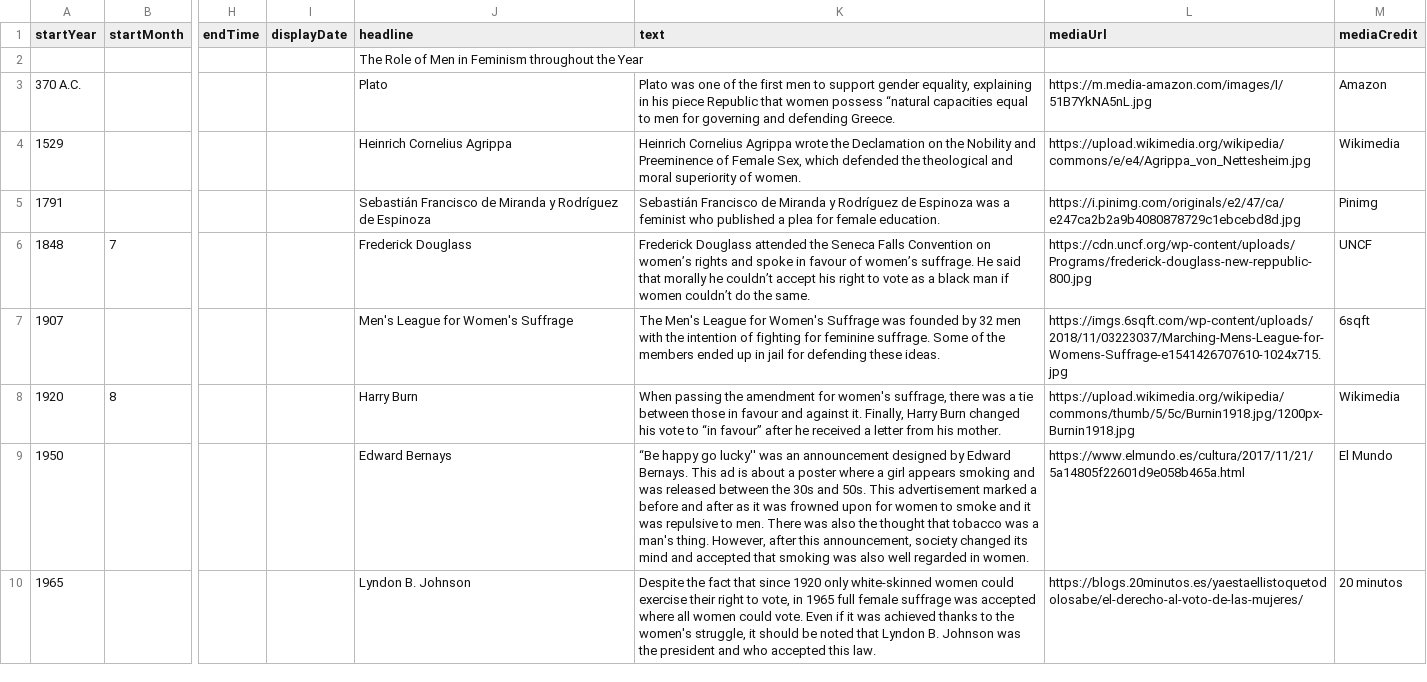
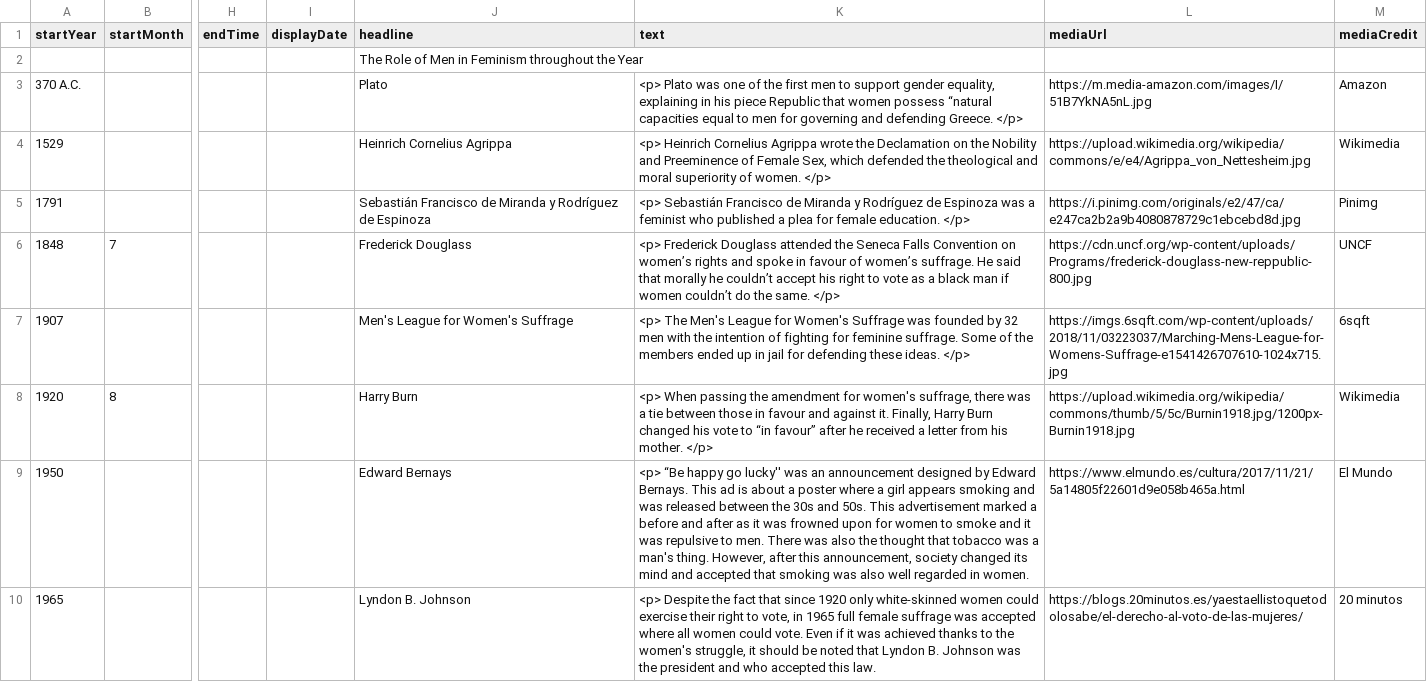
Before and after one commit to DeustoKom/MSGW2021-timeline, a CSV file: docs/group1/timeline-data.csv, drawn as a sheet; only a part is shown, gaps mark what is left out; the diff covers the shown part only; the diff names each change by its address in the sheet, - before the commit and + after, or states it on an @@ line.

Commit message:
Timeline

```diff
--- a/docs/group1/timeline-data.csv
+++ b/docs/group1/timeline-data.csv
-K3 (text): Plato was one of the first men to support gender equality, explaining in his piece Republic that women possess “natural capacities equal to men for governing and defending Greece.
+K3 (text): <p> Plato was one of the first men to support gender equality, explaining in his piece Republic that women possess “natural capacities equal to men for governing and defending Greece. </p>
-K4 (text): Heinrich Cornelius Agrippa wrote the Declamation on the Nobility and Preeminence of Female Sex, which defended the theological and moral superiority of women.
+K4 (text): <p> Heinrich Cornelius Agrippa wrote the Declamation on the Nobility and Preeminence of Female Sex, which defended the theological and moral superiority of women. </p>
-K5 (text): Sebastián Francisco de Miranda y Rodríguez de Espinoza was a feminist who published a plea for female education.
+K5 (text): <p> Sebastián Francisco de Miranda y Rodríguez de Espinoza was a feminist who published a plea for female education. </p>
-K6 (text): Frederick Douglass attended the Seneca Falls Convention on women’s rights and spoke in favour of women’s suffrage. He said that morally he couldn’t accept his right to vote as a black man if women couldn’t do the same.
+K6 (text): <p> Frederick Douglass attended the Seneca Falls Convention on women’s rights and spoke in favour of women’s suffrage. He said that morally he couldn’t accept his right to vote as a black man if women couldn’t do the same. </p>
-K7 (text): The Men's League for Women's Suffrage was founded by 32 men with the intention of fighting for feminine suffrage. Some of the members ended up in jail for defending these ideas.
+K7 (text): <p> The Men's League for Women's Suffrage was founded by 32 men with the intention of fighting for feminine suffrage. Some of the members ended up in jail for defending these ideas. </p>
-K8 (text): When passing the amendment for women's suffrage, there was a tie between those in favour and against it. Finally, Harry Burn changed his vote to “in favour” after he received a letter from his mother.
+K8 (text): <p> When passing the amendment for women's suffrage, there was a tie between those in favour and against it. Finally, Harry Burn changed his vote to “in favour” after he received a letter from his mother. </p>
-K9 (text): “Be happy…
+K9 (text): <p> “Be happy…
-K10 (text): Despite the…
+K10 (text): <p> Despite the…
```
Also changed, not shown: 7 edited cells elsewhere in this file.
